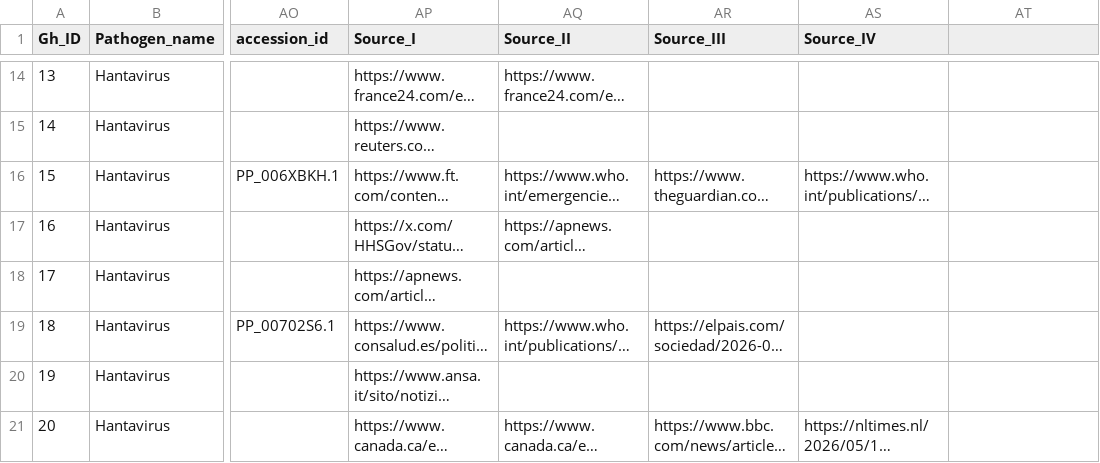
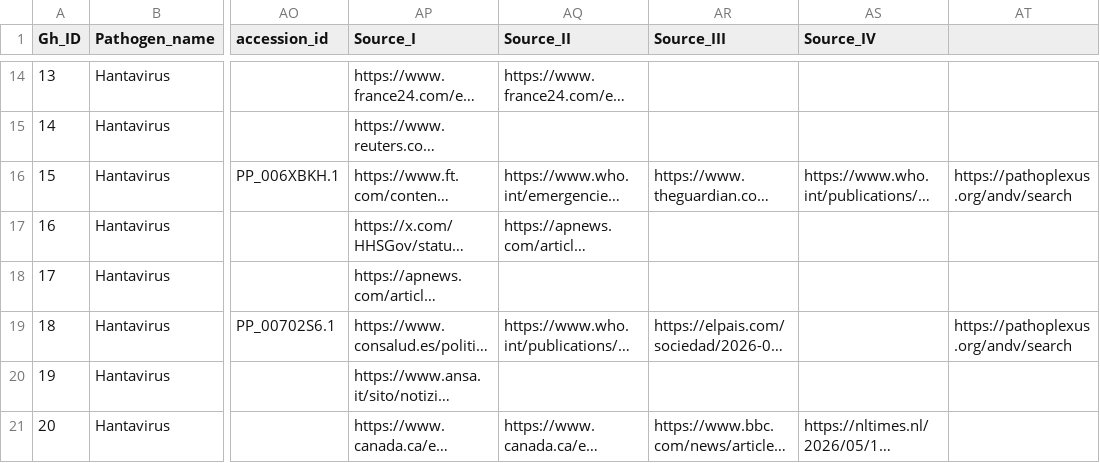
Before and after one commit to kraemer-lab/Hondius_hantavirus_h2026, a CSV file: data/linelist/2026_hantavirus.csv, drawn as a sheet; only a part is shown, gaps mark what is left out; long unchanged cells end in …; the diff names each change by its address in the sheet, - before the commit and + after, or states it on an @@ line.

Commit message:
Update 2026_hantavirus.csv
Added pathoplexus source

```diff
--- a/data/linelist/2026_hantavirus.csv
+++ b/data/linelist/2026_hantavirus.csv
-AT16: (empty)
+AT16: https://pathoplexus.org/andv/search
-AT19: (empty)
+AT19: https://pathoplexus.org/andv/search
```
